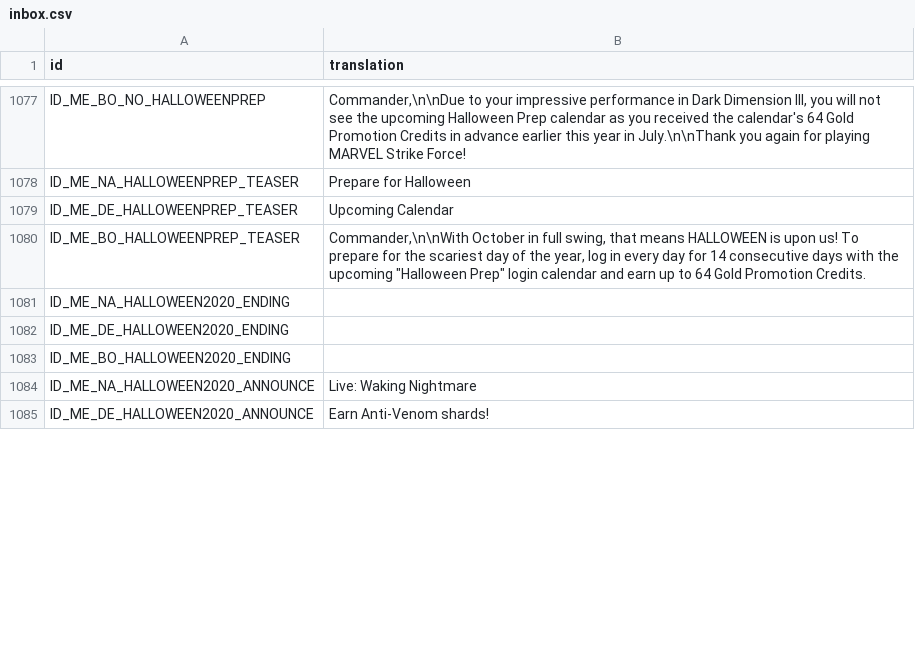
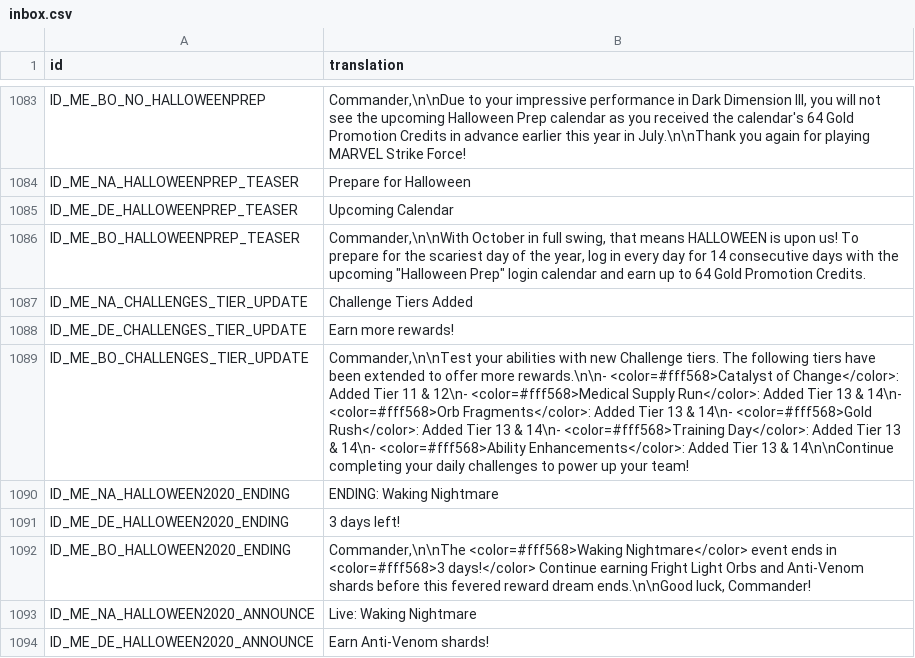
Before and after one commit to zexaf1/msf-datamine, a CSV file: Config/m3localization/inbox.csv, drawn as a sheet; only a part is shown, gaps mark what is left out; the diff covers the shown part only.

```diff
--- a/Config/m3localization/inbox.csv
+++ b/Config/m3localization/inbox.csv
@@ -1080,5 +1086,8 @@ ID_ME_DE_HALLOWEENPREP_TEASER,Upcoming Calendar
 ID_ME_BO_HALLOWEENPREP_TEASER,"Commander,\n\nWith October in full swing, that means HALLOWEEN is upon us! To prepare for the scariest day of the year, log in every day for 14 consecutive days with the upcoming ""Halloween Prep"" login calendar and earn up to 64 Gold Promotion Credits."
-ID_ME_NA_HALLOWEEN2020_ENDING,
-ID_ME_DE_HALLOWEEN2020_ENDING,
-ID_ME_BO_HALLOWEEN2020_ENDING,
+ID_ME_NA_CHALLENGES_TIER_UPDATE,Challenge Tiers Added
+ID_ME_DE_CHALLENGES_TIER_UPDATE,Earn more rewards!
+ID_ME_BO_CHALLENGES_TIER_UPDATE,"Commander,\n\nTest your abilities with new Challenge tiers. The following tiers have been extended to offer more rewards.\n\n- <color=#fff568>Catalyst of Change</color>: Added Tier 11 & 12\n- <color=#fff568>Medical Supply Run</color>: Added Tier 13 & 14\n- <color=#fff568>Orb Fragments</color>: Added Tier 13 & 14\n- <color=#fff568>Gold Rush</color>: Added Tier 13 & 14\n- <color=#fff568>Training Day</color>: Added Tier 13 & 14\n- <color=#fff568>Ability Enhancements</color>: Added Tier 13 & 14\n\nContinue completing your daily challenges to power up your team!"
+ID_ME_NA_HALLOWEEN2020_ENDING,ENDING: Waking Nightmare
+ID_ME_DE_HALLOWEEN2020_ENDING,3 days left!
+ID_ME_BO_HALLOWEEN2020_ENDING,"Commander,\n\nThe <color=#fff568>Waking Nightmare</color> event ends in <color=#fff568>3 days!</color> Continue earning Fright Light Orbs and Anti-Venom shards before this fevered reward dream ends.\n\nGood luck, Commander!"
 ID_ME_NA_HALLOWEEN2020_ANNOUNCE,Live: Waking Nightmare
```
Also changed, not shown: 28 added rows, 1 removed row and 4 edited cells elsewhere in this file, Config/m3localization/alliance.csv, Config/m3localization/challenges.csv, 19 other files.
